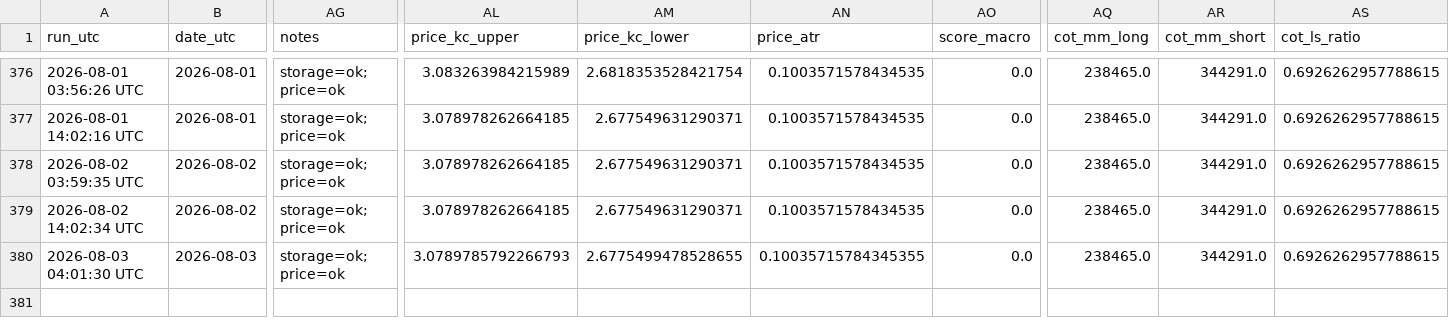
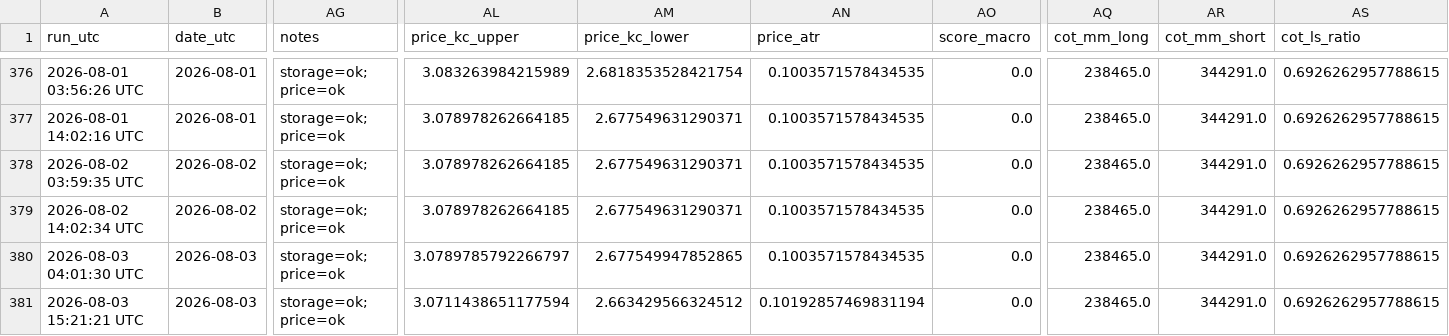
Before and after one commit to williehsu-design/ng-hdd, a CSV file: ng_composite_data.csv, drawn as a sheet; only a part is shown, gaps mark what is left out; rows hold the shown columns only; the diff names each change by its address in the sheet, - before the commit and + after, or states it on an @@ line.

```diff
--- a/ng_composite_data.csv
+++ b/ng_composite_data.csv
-AL380 (price_kc_upper): 3.0789785792266793
+AL380 (price_kc_upper): 3.0789785792266797
-AM380 (price_kc_lower): 2.6775499478528655
+AM380 (price_kc_lower): 2.677549947852865
-AN380 (price_atr): 0.10035715784345355
+AN380 (price_atr): 0.1003571578434535
+row 381: 2026-08-03 15:21:21 UTC | 2026-08-03 | storage=ok; price=ok | 3.0711438651177594 | 2.663429566324512 | 0.10192857469831194 | 0.0 | 238465.0 | 344291.0 | 0.6926262957788615
```
Also changed, not shown: 1 other file.
